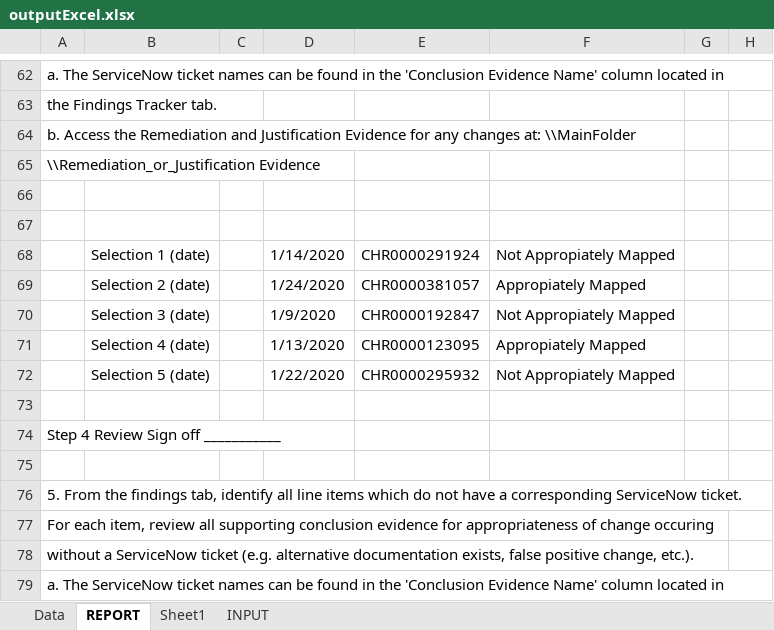
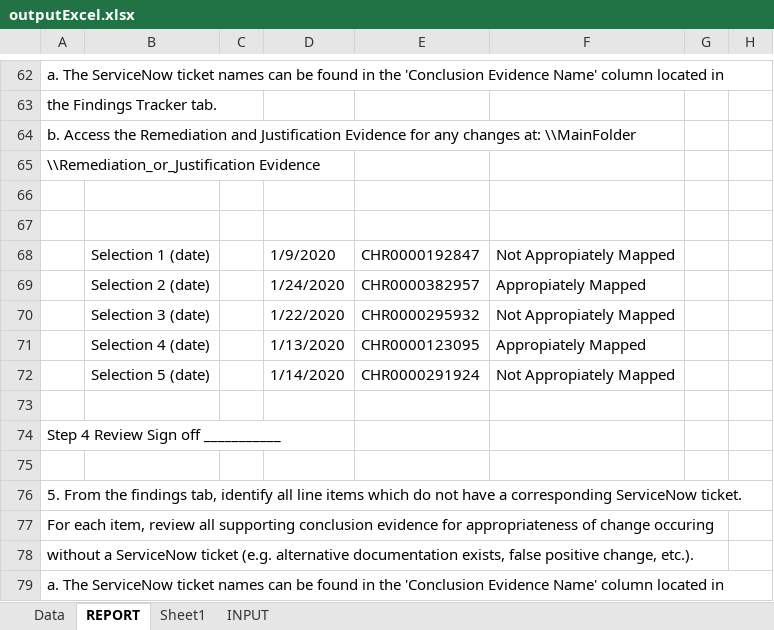
Before and after one commit to doidgedylan/Robotic_Process_Automation, an Excel workbook: outputExcel.xlsx, sheet REPORT, drawn as a sheet; only a part is shown, gaps mark what is left out; values as stored, in another font and other column widths than the file's, no borders; the diff names each change by its address in the sheet, - before the commit and + after, or states it on an @@ line.

```diff
--- a/outputExcel.xlsx (sheet REPORT)
+++ b/outputExcel.xlsx (sheet REPORT)
-D68: 1/14/2020
+D68: 1/9/2020
-E68: CHR0000291924
+E68: CHR0000192847
-E69: CHR0000381057
+E69: CHR0000382957
-D70: 1/9/2020
+D70: 1/22/2020
-E70: CHR0000192847
+E70: CHR0000295932
-D72: 1/22/2020
+D72: 1/14/2020
-E72: CHR0000295932
+E72: CHR0000291924
```
Also changed, not shown: sheet INPUT, Exceptions.xlsx, 11 other files.
